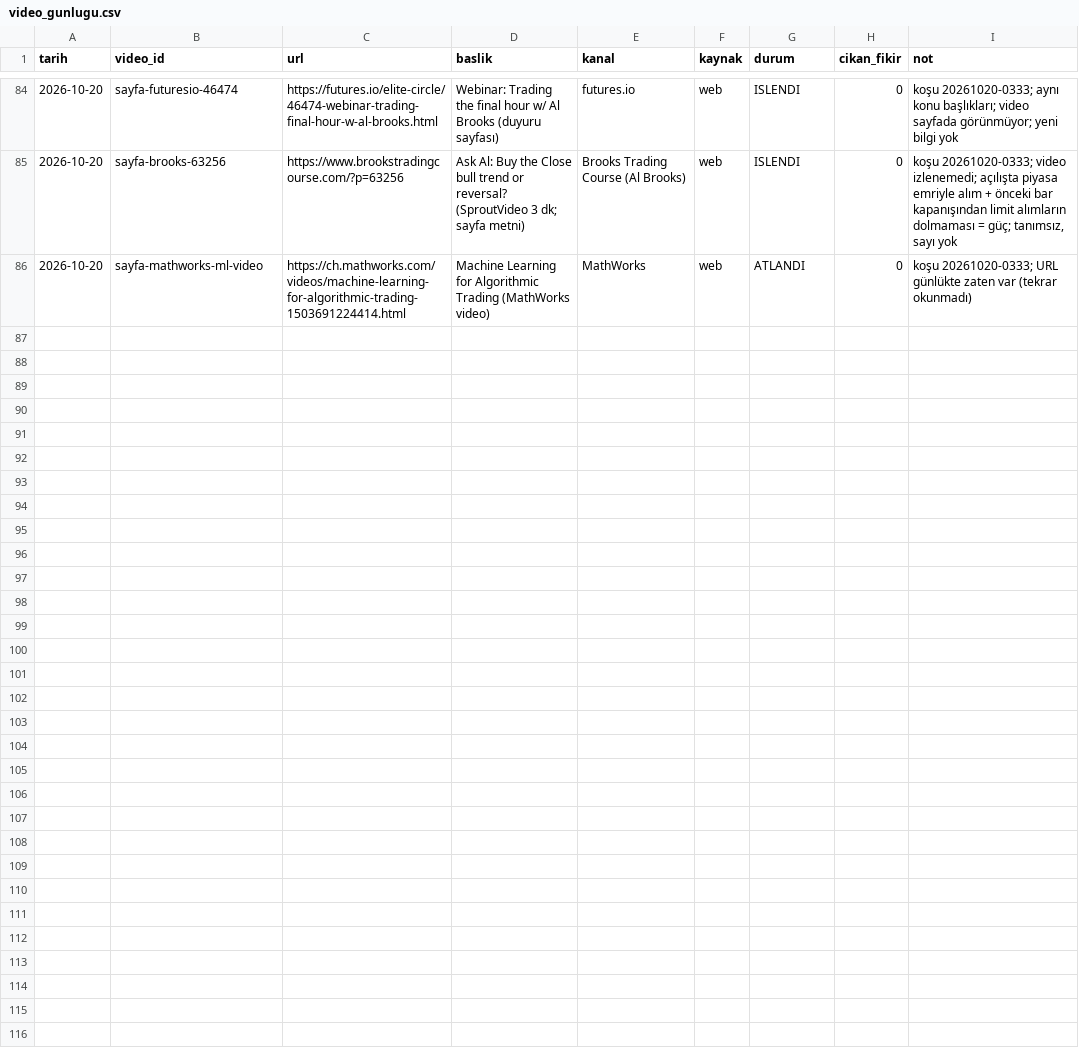
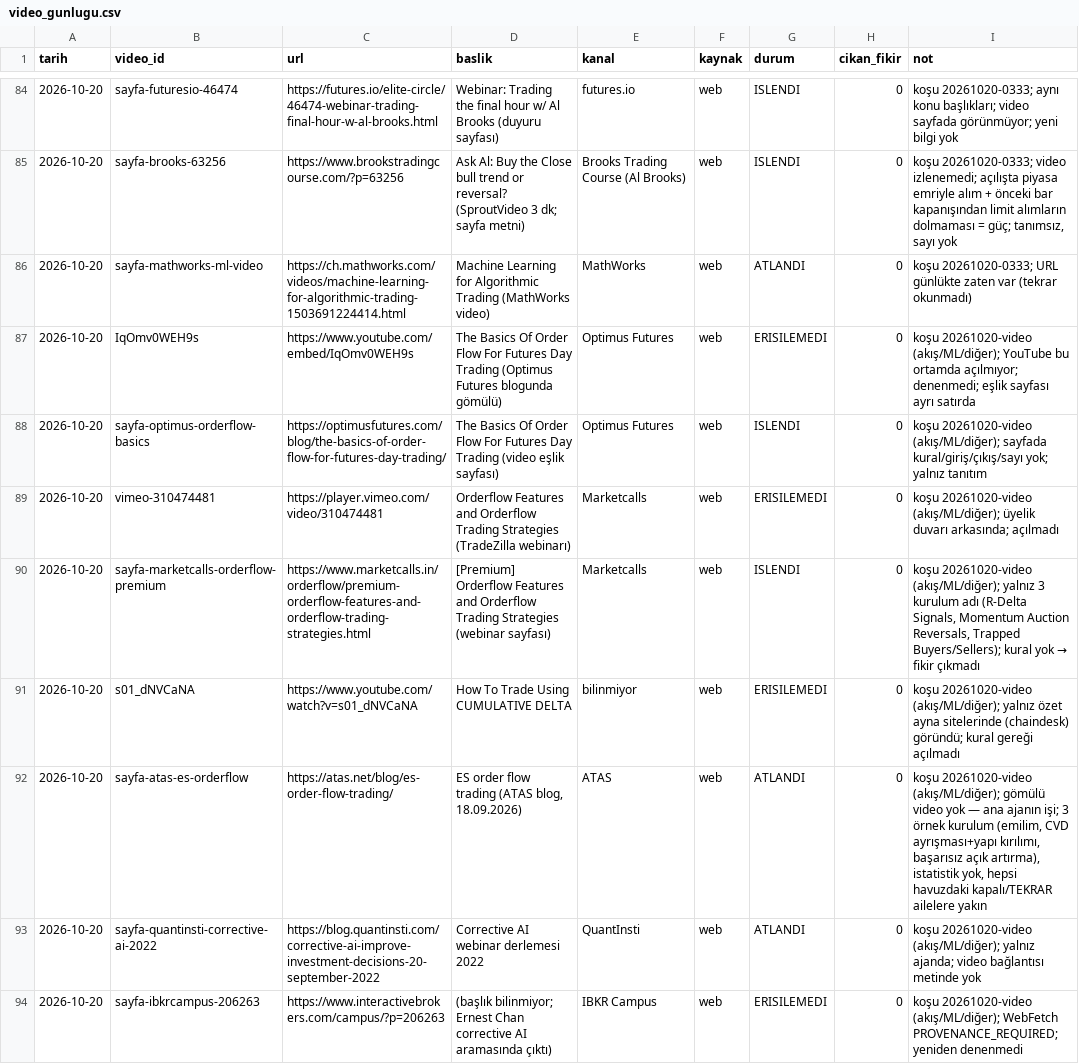
Before and after one commit to Soydan73/xu30-strateji-arastirma, a CSV file: video_gunlugu.csv, drawn as a sheet; only a part is shown, gaps mark what is left out; the diff names each change by its address in the sheet, - before the commit and + after, or states it on an @@ line.

```diff
--- a/video_gunlugu.csv
+++ b/video_gunlugu.csv
+row 87: 2026-10-20 | IqOmv0WEH9s | https://www.youtube.com/embed/IqOmv0WEH9s | The Basics Of Order Flow For Futures Day Trading (Optimus Futures blogunda gömülü) | Optimus Futures | web | ERISILEMEDI | 0 | koşu 20261020-video (akış/ML/diğer); YouTube bu ortamda açılmıyor; denenmedi; eşlik sayfası ayrı satırda
+row 88: 2026-10-20 | sayfa-optimus-orderflow-basics | https://optimusfutures.com/blog/the-basics-of-order-flow-for-futures-day-trading/ | The Basics Of Order Flow For Futures Day Trading (video eşlik sayfası) | Optimus Futures | web | ISLENDI | 0 | koşu 20261020-video (akış/ML/diğer); sayfada kural/giriş/çıkış/sayı yok; yalnız tanıtım
+row 89: 2026-10-20 | vimeo-310474481 | https://player.vimeo.com/video/310474481 | Orderflow Features and Orderflow Trading Strategies (TradeZilla webinarı) | Marketcalls | web | ERISILEMEDI | 0 | koşu 20261020-video (akış/ML/diğer); üyelik duvarı arkasında; açılmadı
+row 90: 2026-10-20 | sayfa-marketcalls-orderflow-premium | https://www.marketcalls.in/orderflow/premium-orderflow-features-and-orderflow-trading-strategies.html | [Premium] Orderflow Features and Orderflow Trading Strategies (webinar sayfası) | Marketcalls | web | ISLENDI | 0 | koşu 20261020-video (akış/ML/diğer); yalnız 3 kurulum adı (R-Delta Signals, Momentum Auction Reversals, Trapped Buyers/Sellers); kural yok → fikir çıkmadı
+row 91: 2026-10-20 | s01_dNVCaNA | https://www.youtube.com/watch?v=s01_dNVCaNA | How To Trade Using CUMULATIVE DELTA | bilinmiyor | web | ERISILEMEDI | 0 | koşu 20261020-video (akış/ML/diğer); yalnız özet ayna sitelerinde (chaindesk) göründü; kural gereği açılmadı
+row 92: 2026-10-20 | sayfa-atas-es-orderflow | https://atas.net/blog/es-order-flow-trading/ | ES order flow trading (ATAS blog, 18.09.2026) | ATAS | web | ATLANDI | 0 | koşu 20261020-video (akış/ML/diğer); gömülü video yok — ana ajanın işi; 3 örnek kurulum (emilim, CVD ayrışması+yapı kırılımı, başarısız açık artırma), istatistik yok, hepsi havuzdaki kapalı/TEKRAR ailelere yakın
+row 93: 2026-10-20 | sayfa-quantinsti-corrective-ai-2022 | https://blog.quantinsti.com/corrective-ai-improve-investment-decisions-20-september-2022 | Corrective AI webinar derlemesi 2022 | QuantInsti | web | ATLANDI | 0 | koşu 20261020-video (akış/ML/diğer); yalnız ajanda; video bağlantısı metinde yok
+row 94: 2026-10-20 | sayfa-ibkrcampus-206263 | https://www.interactivebrokers.com/campus/?p=206263 | (başlık bilinmiyor; Ernest Chan corrective AI aramasında çıktı) | IBKR Campus | web | ERISILEMEDI | 0 | koşu 20261020-video (akış/ML/diğer); WebFetch PROVENANCE_REQUIRED; yeniden denenmedi
```
Also changed, not shown: defter.csv, 7 other files.
